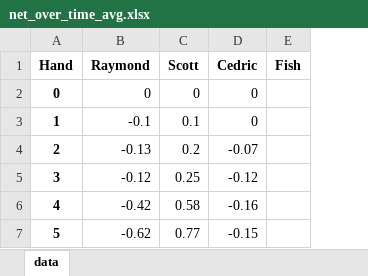
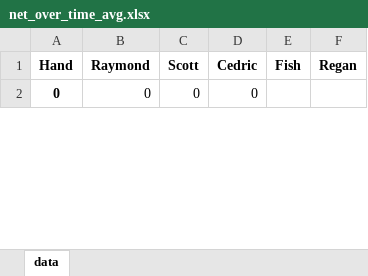
Before and after one commit to ibnerd007/Poker-Stats, an Excel workbook: Outputs/net_over_time_avg.xlsx, sheet data, drawn as a sheet; only a part is shown; values as stored, in another font and other column widths than the file's, no borders; charts and pictures not drawn; removed rows and columns are numbered as before the commit, all else as after; the diff covers the shown part only; the diff names each change by its address in the sheet, - before the commit and + after, or states it on an @@ line.

```diff
--- a/Outputs/net_over_time_avg.xlsx (sheet data)
+++ b/Outputs/net_over_time_avg.xlsx (sheet data)
+column F (Regan), empty
-row 3: 1 | -0.1 | 0.1 | 0
-row 4: 2 | -0.13 | 0.2 | -0.07
-row 5: 3 | -0.12 | 0.25 | -0.12
-row 6: 4 | -0.42 | 0.58 | -0.16
-row 7: 5 | -0.62 | 0.77 | -0.15
```
Also changed, not shown: other rows of this sheet, charts or pictures, Outputs/net_over_time_raw.xlsx, Outputs/stacks_over_time_avg.xlsx, 8 other files.
